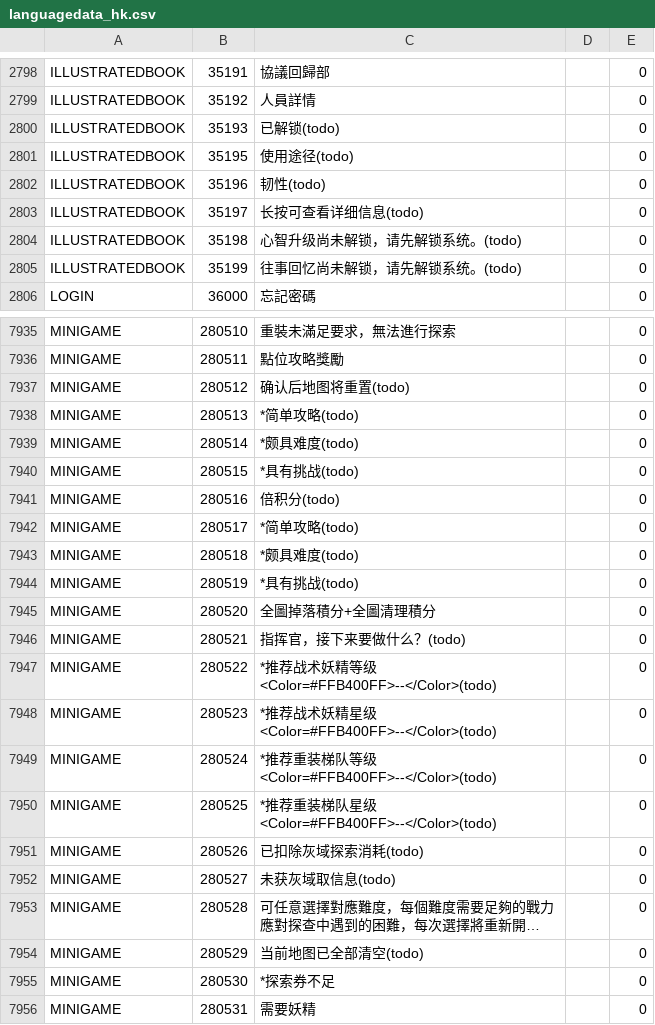
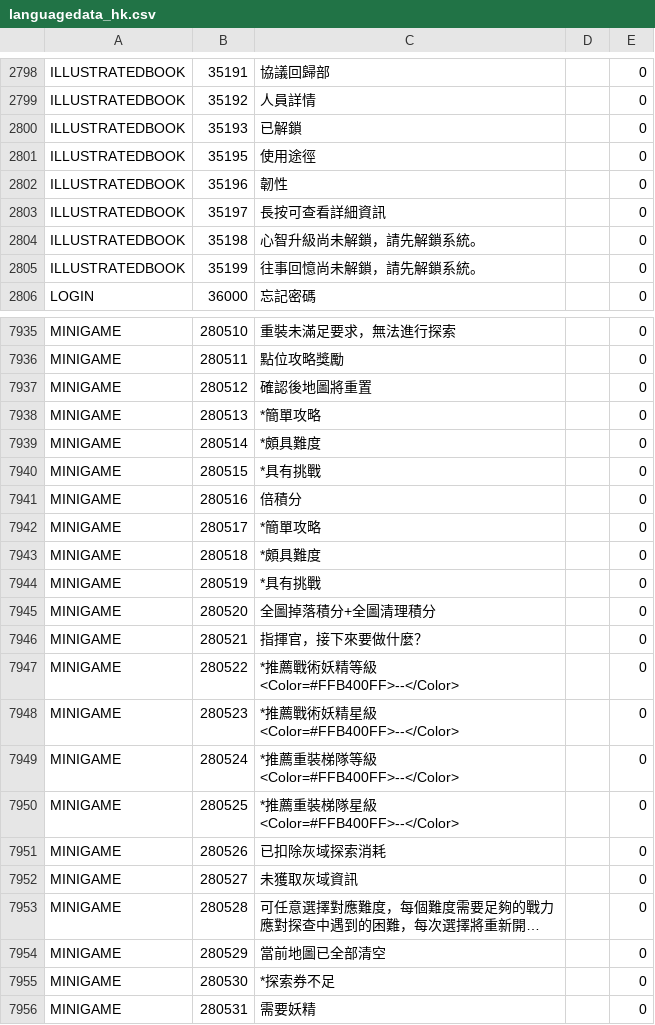
Before and after one commit to gf-data-tools/gf-data-ch, a CSV file: asset/language/languagedata_hk.csv, drawn as a sheet; only a part is shown, gaps mark what is left out; long unchanged cells end in …; the diff covers the shown part only; the diff names each change by its address in the sheet, - before the commit and + after, or states it on an @@ line.

```diff
--- a/asset/language/languagedata_hk.csv
+++ b/asset/language/languagedata_hk.csv
-C2800: 已解锁(todo)
+C2800: 已解鎖
-C2801: 使用途径(todo)
+C2801: 使用途徑
-C2802: 韧性(todo)
+C2802: 韌性
-C2803: 长按可查看详细信息(todo)
+C2803: 長按可查看詳細資訊
-C2804: 心智升级尚未解锁，请先解锁系统。(todo)
+C2804: 心智升級尚未解鎖，請先解鎖系統。
-C2805: 往事回忆尚未解锁，请先解锁系统。(todo)
+C2805: 往事回憶尚未解鎖，請先解鎖系統。
-C7937: 确认后地图将重置(todo)
+C7937: 確認後地圖將重置
-C7938: *简单攻略(todo)
+C7938: *簡單攻略
-C7939: *颇具难度(todo)
+C7939: *頗具難度
-C7940: *具有挑战(todo)
+C7940: *具有挑戰
-C7941: 倍积分(todo)
+C7941: 倍積分
-C7942: *简单攻略(todo)
+C7942: *簡單攻略
-C7943: *颇具难度(todo)
+C7943: *頗具難度
-C7944: *具有挑战(todo)
+C7944: *具有挑戰
-C7946: 指挥官，接下来要做什么？(todo)
+C7946: 指揮官，接下來要做什麼？
-C7947: *推荐战术妖精等级<Color=#FFB400FF>--</Color>(todo)
+C7947: *推薦戰術妖精等級<Color=#FFB400FF>--</Color>
-C7948: *推荐战术妖精星级<Color=#FFB400FF>--</Color>(todo)
+C7948: *推薦戰術妖精星級<Color=#FFB400FF>--</Color>
-C7949: *推荐重装梯队等级<Color=#FFB400FF>--</Color>(todo)
+C7949: *推薦重裝梯隊等級<Color=#FFB400FF>--</Color>
-C7950: *推荐重装梯队星级<Color=#FFB400FF>--</Color>(todo)
+C7950: *推薦重裝梯隊星級<Color=#FFB400FF>--</Color>
-C7951: 已扣除灰域探索消耗(todo)
+C7951: 已扣除灰域探索消耗
-C7952: 未获灰域取信息(todo)
+C7952: 未獲取灰域資訊
-C7954: 当前地图已全部清空(todo)
+C7954: 當前地圖已全部清空
```
Also changed, not shown: 30 edited cells elsewhere in this file, asset/language/languagedata_kr.csv, 15 other files.
